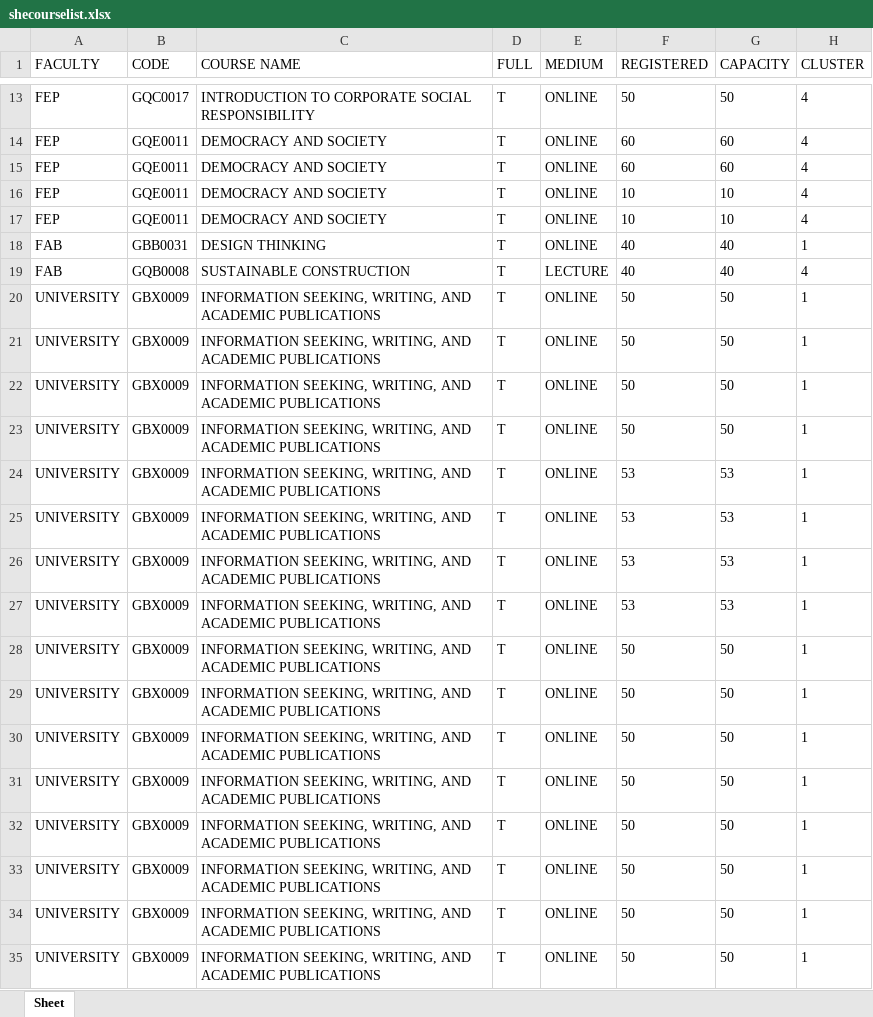
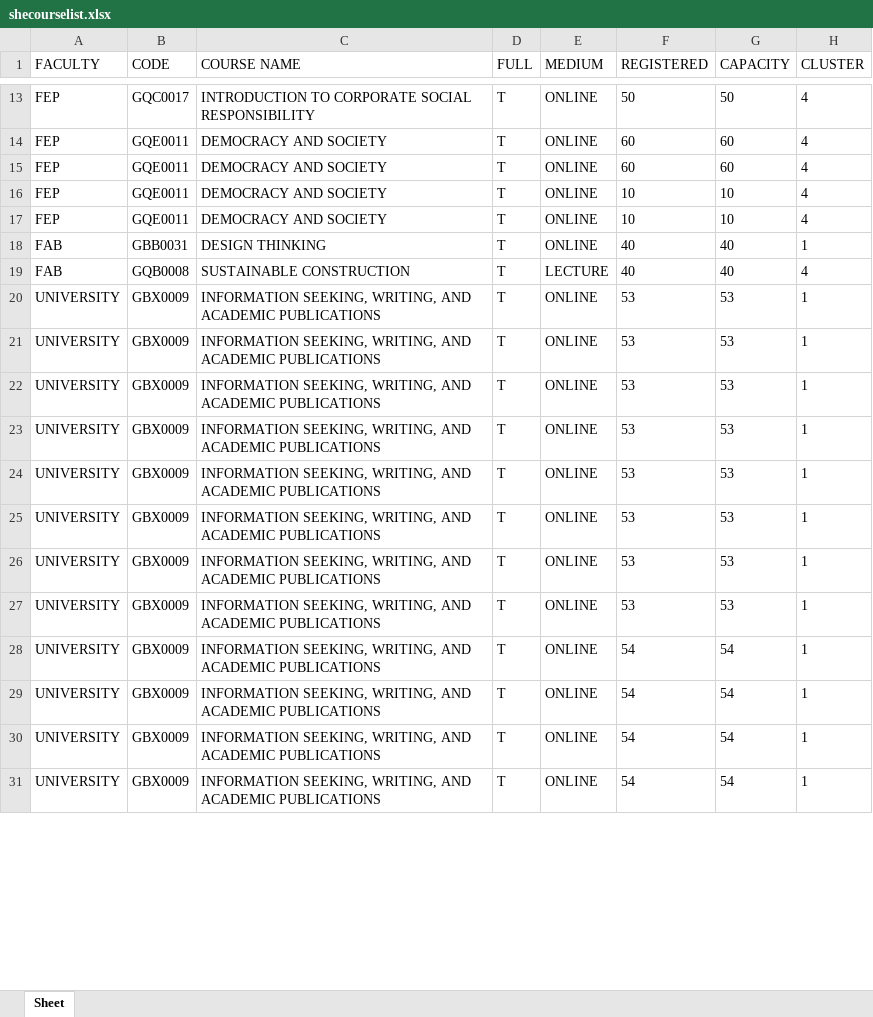
Before and after one commit to Faris-Faiz/SHE-Course-Helper, an Excel workbook: mayascrapingproject/shecourselist.xlsx, sheet Sheet, drawn as a sheet; only a part is shown, gaps mark what is left out; values as stored, in another font and other column widths than the file's, no borders; removed rows and columns are numbered as before the commit, all else as after; the diff covers the shown part only; the diff names each change by its address in the sheet, - before the commit and + after, or states it on an @@ line.

Commit message:
updated data

```diff
--- a/mayascrapingproject/shecourselist.xlsx (sheet Sheet)
+++ b/mayascrapingproject/shecourselist.xlsx (sheet Sheet)
-row 20: UNIVERSITY | GBX0009 | INFORMATION SEEKING, WRITING, AND ACADEMIC PUBLICATIONS | T | ONLINE | 50 | 50 | 1
-row 21: UNIVERSITY | GBX0009 | INFORMATION SEEKING, WRITING, AND ACADEMIC PUBLICATIONS | T | ONLINE | 50 | 50 | 1
-row 22: UNIVERSITY | GBX0009 | INFORMATION SEEKING, WRITING, AND ACADEMIC PUBLICATIONS | T | ONLINE | 50 | 50 | 1
-row 23: UNIVERSITY | GBX0009 | INFORMATION SEEKING, WRITING, AND ACADEMIC PUBLICATIONS | T | ONLINE | 50 | 50 | 1
-F24:F27 (REGISTERED): 50
+F24:F27 (REGISTERED): 53
-G24:G27 (CAPACITY): 50
+G24:G27 (CAPACITY): 53
-F28:F31 (REGISTERED): 50
+F28:F31 (REGISTERED): 54
-G28:G31 (CAPACITY): 50
+G28:G31 (CAPACITY): 54
```
Also changed, not shown: 14 added rows, 10 removed rows and 136 edited cells elsewhere in this sheet, 1 other file.
